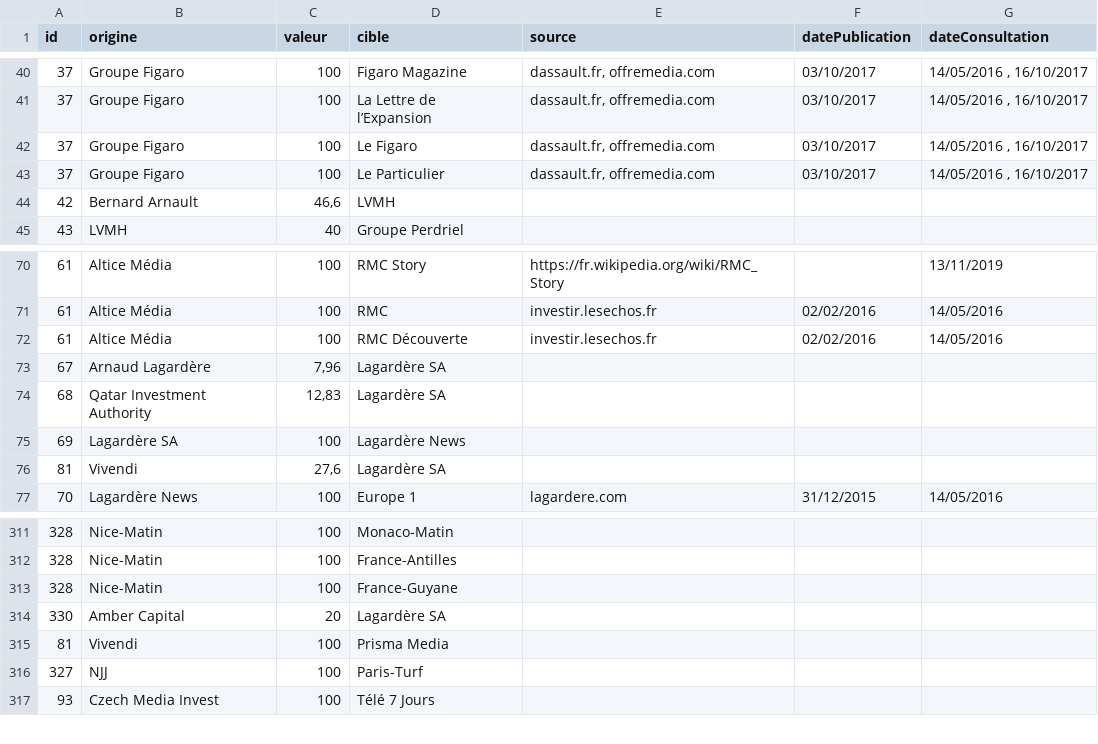
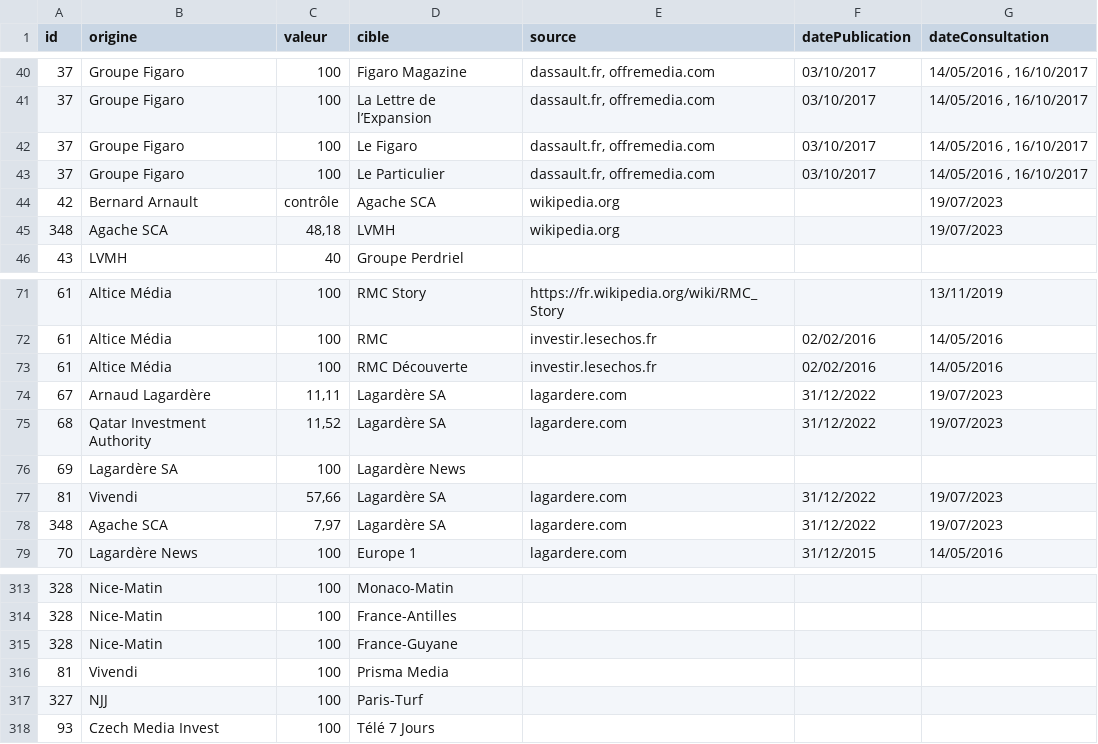
Before and after one commit to adipasquale/Medias_francais, a TSV file: relations_medias_francais.tsv, drawn as a sheet; only a part is shown, gaps mark what is left out.

Commit message:
MaJ Lagardere SA

```diff
--- a/relations_medias_francais.tsv
+++ b/relations_medias_francais.tsv
@@ -43,3 +43,4 @@ id	origine	valeur	cible	source	datePublication	dateConsultation
 37	Groupe Figaro	100	Le Particulier	dassault.fr, offremedia.com	03/10/2017	14/05/2016 , 16/10/2017
-42	Bernard Arnault	46,6	LVMH			
+42	Bernard Arnault	contrôle	Agache SCA	wikipedia.org		19/07/2023
+348	Agache SCA	48,18	LVMH	wikipedia.org		19/07/2023
 43	LVMH	40	Groupe Perdriel			
@@ -72,6 +73,7 @@ id	origine	valeur	cible	source	datePublication	dateConsultation
 61	Altice Média	100	RMC Découverte	investir.lesechos.fr	02/02/2016	14/05/2016
-67	Arnaud Lagardère	7,96	Lagardère SA			
-68	Qatar Investment Authority	12,83	Lagardère SA			
+67	Arnaud Lagardère	11,11	Lagardère SA	lagardere.com	31/12/2022	19/07/2023
+68	Qatar Investment Authority	11,52	Lagardère SA	lagardere.com	31/12/2022	19/07/2023
 69	Lagardère SA	100	Lagardère News			
-81	Vivendi	27,6	Lagardère SA			
+81	Vivendi	57,66	Lagardère SA	lagardere.com	31/12/2022	19/07/2023
+348	Agache SCA	7,97	Lagardère SA	lagardere.com	31/12/2022	19/07/2023
 70	Lagardère News	100	Europe 1	lagardere.com	31/12/2015	14/05/2016
@@ -313,3 +315,2 @@ id	origine	valeur	cible	source	datePublication	dateConsultation
 328	Nice-Matin	100	France-Guyane			
-330	Amber Capital	20	Lagardère SA			
 81	Vivendi	100	Prisma Media			
```
Also changed, not shown: medias_francais.tsv.
